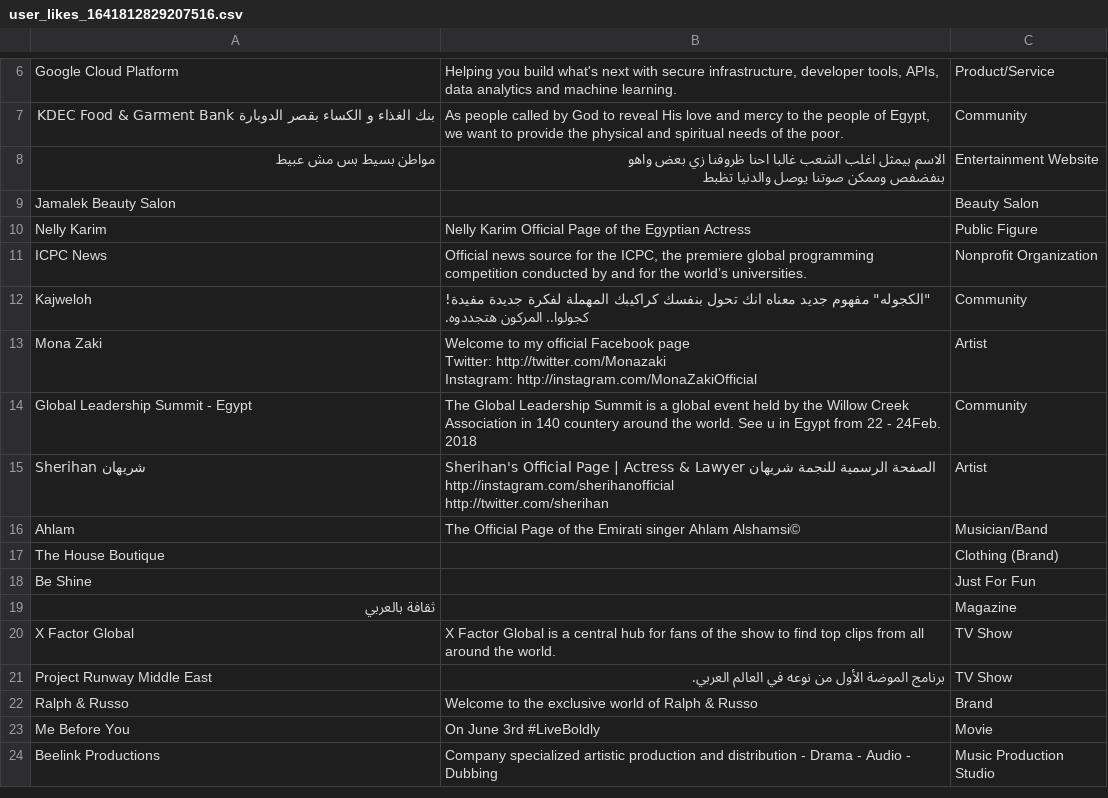
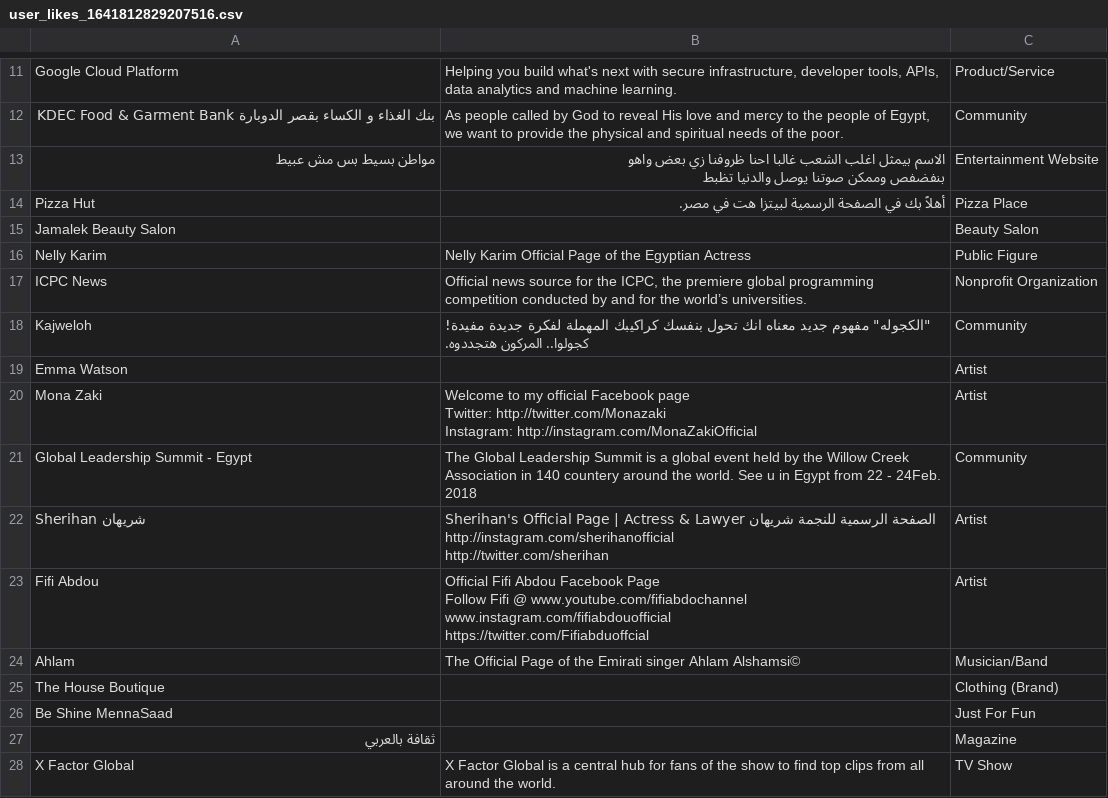
Before and after one commit to SallyHabib/BachelorProject, a CSV file: user_likes_1641812829207516.csv, drawn as a sheet; only a part is shown, gaps mark what is left out; the shorter side is filled out with more unchanged rows; the diff covers the shown part only.

```diff
--- a/user_likes_1641812829207516.csv
+++ b/user_likes_1641812829207516.csv
@@ -16,2 +25,3 @@ Google Cloud Platform,"Helping you build what's next with secure infrastructure,
 ",Entertainment Website
+Pizza Hut,أهلاً بك في الصفحة الرسمية لبيتزا هت في مصر. ,Pizza Place
 Jamalek Beauty Salon,,Beauty Salon
@@ -21,2 +31,3 @@ Kajweloh,"""الكجوله"" مفهوم جديد معناه انك تحول بن
 كجولوا.. المركون هتجددوه.",Community
+Emma Watson,,Artist
 Mona Zaki,"Welcome to my official Facebook page
@@ -30,5 +41,10 @@ http://twitter.com/sherihan
 ",Artist
+Fifi Abdou,"Official Fifi Abdou  Facebook Page
+Follow Fifi  @       www.youtube.com/fifiabdochannel
+www.instagram.com/fifiabdouofficial
+https://twitter.com/Fifiabduoffcial
+",Artist
 Ahlam,The Official Page of the Emirati singer Ahlam Alshamsi©,Musician/Band
 The House Boutique,,Clothing (Brand)
-Be Shine,,Just For Fun
+Be Shine MennaSaad,,Just For Fun
 ثقافة بالعربي,,Magazine
```
Also changed, not shown: 25 added rows and 1 edited cell elsewhere in this file, user_likes_10155990498300358.csv, user_likes_10156731056138968.csv, 22 other files.
